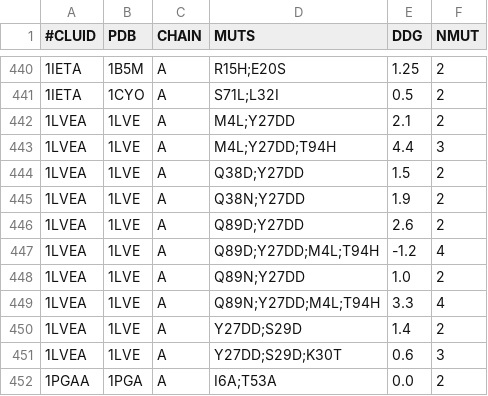
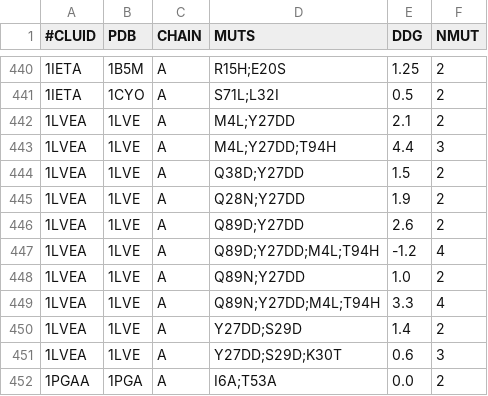
Before and after one commit to biobench-sets/thermoprot-ddg.github.io, a CSV file: data/ptmul.csv, drawn as a sheet; only a part is shown, gaps mark what is left out.

```diff
--- a/data/ptmul.csv
+++ b/data/ptmul.csv
@@ -444,3 +444,3 @@
 1LVEA,1LVE,A,Q38D;Y27DD,1.5,2
-1LVEA,1LVE,A,Q38N;Y27DD,1.9,2
+1LVEA,1LVE,A,Q28N;Y27DD,1.9,2
 1LVEA,1LVE,A,Q89D;Y27DD,2.6,2
```
Also changed, not shown: data/ptmul.tsv, data/ssym.csv, 8 other files.
